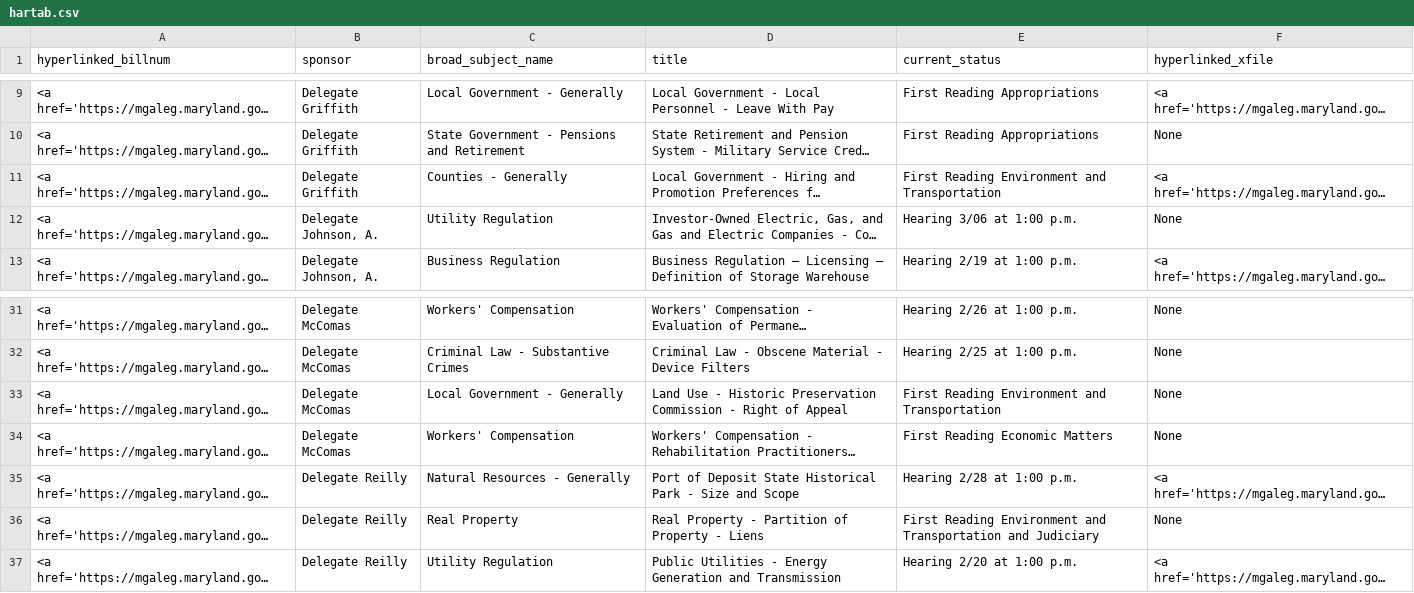
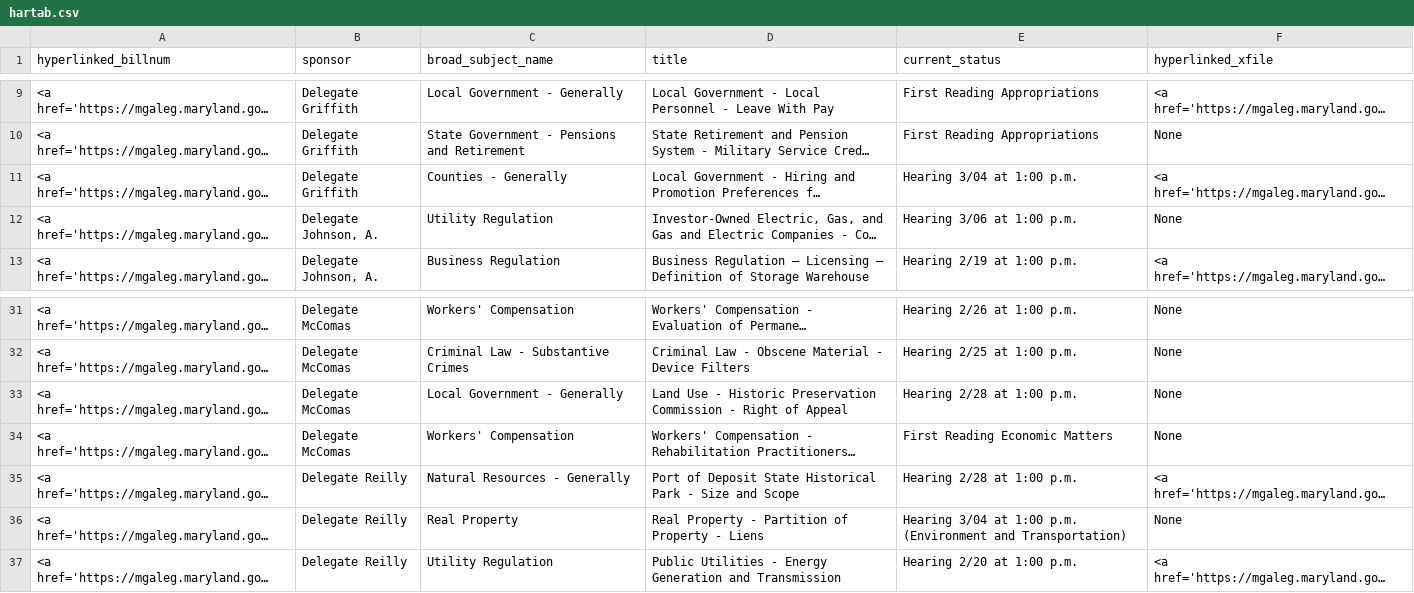
Before and after one commit to Baltimore-Sun/md-ga-bill-tracker, a CSV file: hartab.csv, drawn as a sheet; only a part is shown, gaps mark what is left out; long unchanged cells end in …; the diff names each change by its address in the sheet, - before the commit and + after, or states it on an @@ line.

```diff
--- a/hartab.csv
+++ b/hartab.csv
-E11 (current_status): First Reading Environment and Transportation
+E11 (current_status): Hearing 3/04 at 1:00 p.m.
-E33 (current_status): First Reading Environment and Transportation
+E33 (current_status): Hearing 2/28 at 1:00 p.m.
-E36 (current_status): First Reading Environment and Transportation and Judiciary
+E36 (current_status): Hearing 3/04 at 1:00 p.m. (Environment and Transportation)
```
Also changed, not shown: aatab.csv, howtab.csv.
